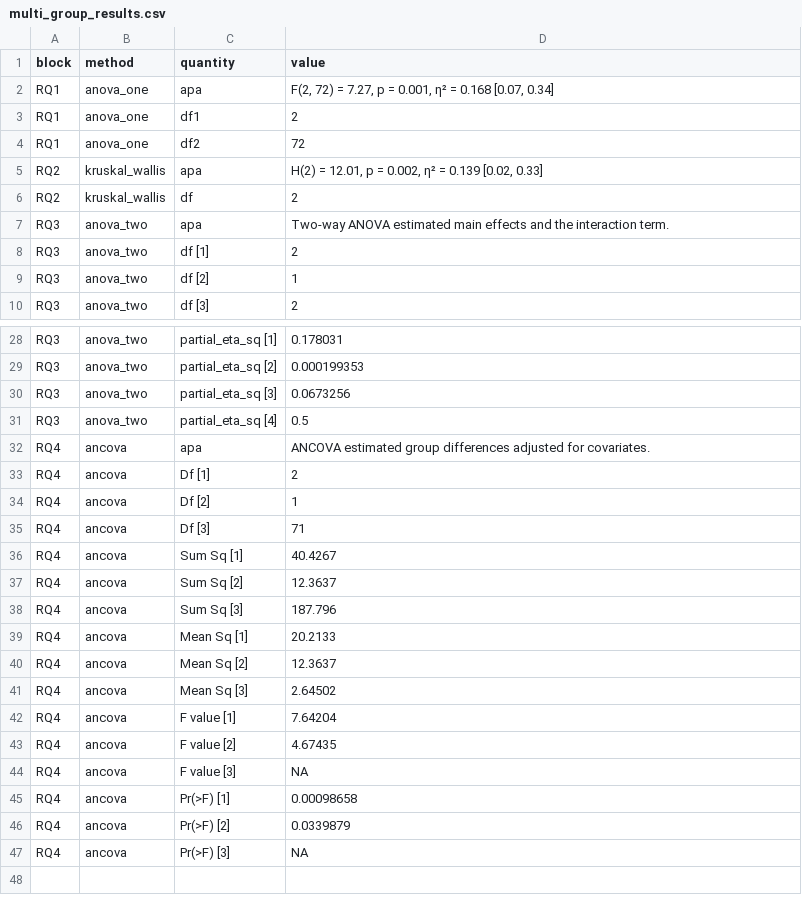
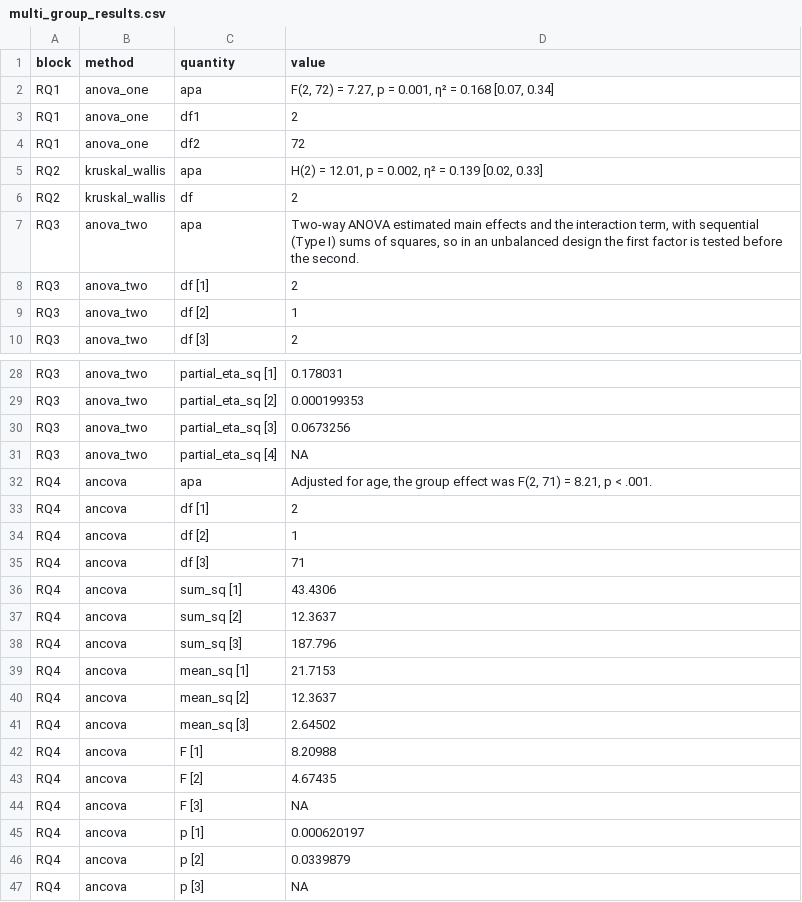
Before and after one commit to MohammedAliSharafuddin/surveyframe, a CSV file: inst/extdata/demos/multi_group_results.csv, drawn as a sheet; only a part is shown, gaps mark what is left out.

Commit message:
Provenance: enforce the amendment log at write, and write schema-true files
write_sframe() published a revised instrument with no disclosure. Reading a
file, editing it in memory and writing it gave a consistent file with an
empty amendment log, and a log with entries removed or reordered wrote as
readily. read_sframe() now records what it loaded, and write_sframe()
refuses content changed since load or since the last amendment, and a log
that is out of sequence or shortened. new_instrument = TRUE declares a
separate instrument. SurveyStudio carries the load record through its
editor and offers the same choice on export.

One-member collections were written as scalars, failing the published
instrument profile and hashing differently from the builder. They are now
arrays. The 2 shipped files holding one were regenerated.

Also:
- amend_sframe() fingerprints validated states, and escalates plan, model
  and design changes to design tier.
- link_git_commit() gains path and verified.
- The reader, bundled schema and profile share one required core, and a
  newer major format is refused.
- read_responses() reads CSV as text, converts declared numeric columns on
  both routes, reports partly absent expansion columns and refuses
  duplicate headers.
- The Sheets collector locks, matches headers exactly, and sends
  ambiguous-header submissions to an unmapped sheet.
- sframe_export_labelled() labels matrix cells, option columns and
  text-held codes.
- Generated notebooks show failed blocks, render the report, and escape
  titles.
- A parity test holds shipped demo results equal to current computation,
  and the 7 made stale by earlier fixes were regenerated after review.
- The provenance, read, write and reader help state what is and is not
  established.

Review defects E1, E2, G3, G4 and G5, with batch 5 findings 4 to 15 (12 in
part), 0.4.2.

```diff
--- a/inst/extdata/demos/multi_group_results.csv
+++ b/inst/extdata/demos/multi_group_results.csv
@@ -6,3 +6,3 @@
 "RQ2","kruskal_wallis","df","2"
-"RQ3","anova_two","apa","Two-way ANOVA estimated main effects and the interaction term."
+"RQ3","anova_two","apa","Two-way ANOVA estimated main effects and the interaction term, with sequential (Type I) sums of squares, so in an unbalanced design the first factor is tested before the second."
 "RQ3","anova_two","df [1]","2"
@@ -30,18 +30,18 @@
 "RQ3","anova_two","partial_eta_sq [3]","0.0673256"
-"RQ3","anova_two","partial_eta_sq [4]","0.5"
-"RQ4","ancova","apa","ANCOVA estimated group differences adjusted for covariates."
-"RQ4","ancova","Df [1]","2"
-"RQ4","ancova","Df [2]","1"
-"RQ4","ancova","Df [3]","71"
-"RQ4","ancova","Sum Sq [1]","40.4267"
-"RQ4","ancova","Sum Sq [2]","12.3637"
-"RQ4","ancova","Sum Sq [3]","187.796"
-"RQ4","ancova","Mean Sq [1]","20.2133"
-"RQ4","ancova","Mean Sq [2]","12.3637"
-"RQ4","ancova","Mean Sq [3]","2.64502"
-"RQ4","ancova","F value [1]","7.64204"
-"RQ4","ancova","F value [2]","4.67435"
-"RQ4","ancova","F value [3]","NA"
-"RQ4","ancova","Pr(>F) [1]","0.00098658"
-"RQ4","ancova","Pr(>F) [2]","0.0339879"
-"RQ4","ancova","Pr(>F) [3]","NA"
+"RQ3","anova_two","partial_eta_sq [4]","NA"
+"RQ4","ancova","apa","Adjusted for age, the group effect was F(2, 71) = 8.21, p < .001."
+"RQ4","ancova","df [1]","2"
+"RQ4","ancova","df [2]","1"
+"RQ4","ancova","df [3]","71"
+"RQ4","ancova","sum_sq [1]","43.4306"
+"RQ4","ancova","sum_sq [2]","12.3637"
+"RQ4","ancova","sum_sq [3]","187.796"
+"RQ4","ancova","mean_sq [1]","21.7153"
+"RQ4","ancova","mean_sq [2]","12.3637"
+"RQ4","ancova","mean_sq [3]","2.64502"
+"RQ4","ancova","F [1]","8.20988"
+"RQ4","ancova","F [2]","4.67435"
+"RQ4","ancova","F [3]","NA"
+"RQ4","ancova","p [1]","0.000620197"
+"RQ4","ancova","p [2]","0.0339879"
+"RQ4","ancova","p [3]","NA"
```
Also changed, not shown: inst/extdata/demos/likert_scale_results.csv, inst/extdata/demos/mcdm_choice_results.csv, 34 other files.
